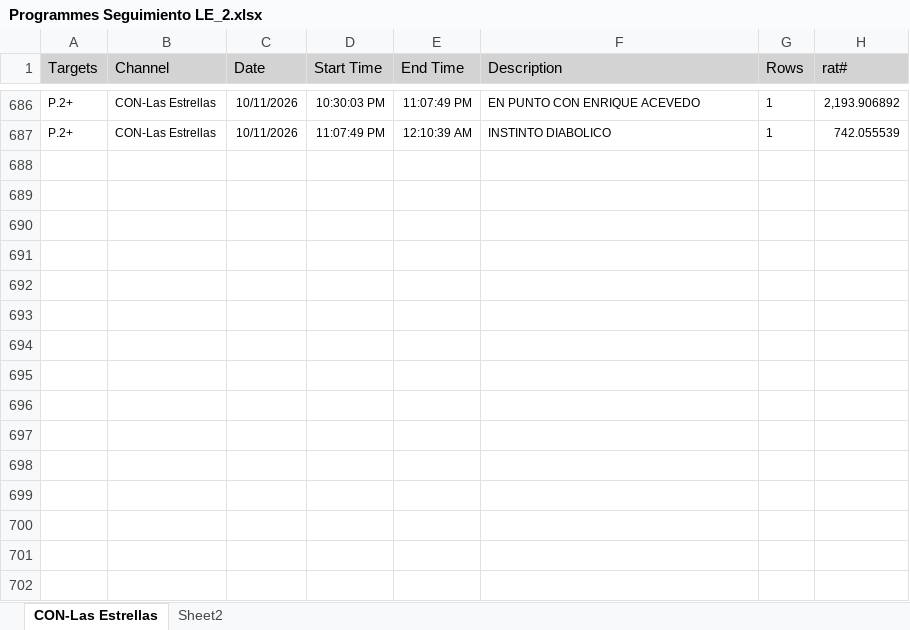
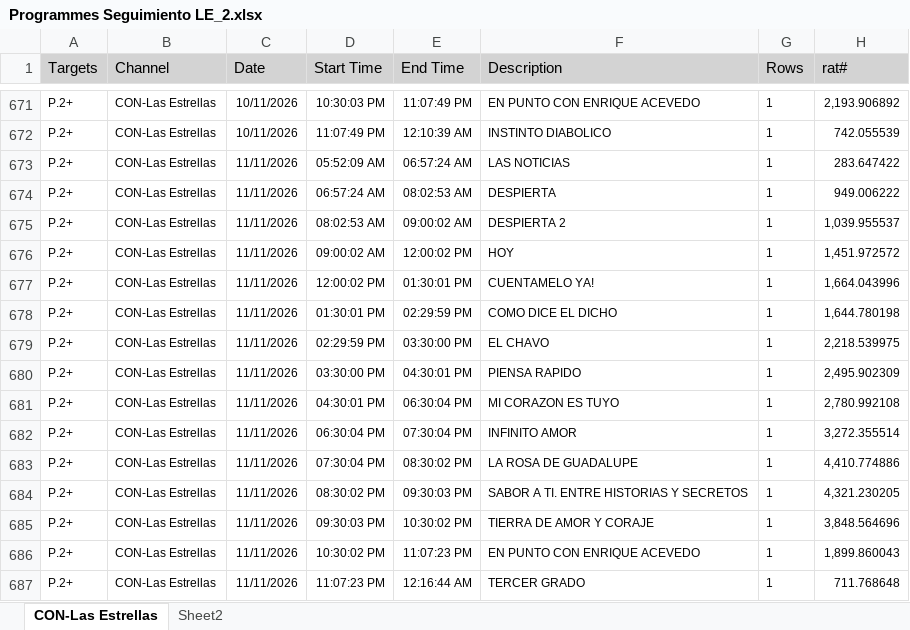
Before and after one commit to moonkey1995/Seguimiento-LE, an Excel workbook: Programmes Seguimiento LE_2.xlsx, sheet CON-Las Estrellas, drawn as a sheet; only a part is shown, gaps mark what is left out; values as stored, in another font and other column widths than the file's, no borders; the diff covers the shown part only; the diff names each change by its address in the sheet, - before the commit and + after, or states it on an @@ line.

```diff
--- a/Programmes Seguimiento LE_2.xlsx (sheet CON-Las Estrellas)
+++ b/Programmes Seguimiento LE_2.xlsx (sheet CON-Las Estrellas)
+row 673: P.2+ | CON-Las Estrellas | 11/11/2026 | 05:52:09 AM | 06:57:24 AM | LAS NOTICIAS | 1 | 283.647422
+row 674: P.2+ | CON-Las Estrellas | 11/11/2026 | 06:57:24 AM | 08:02:53 AM | DESPIERTA | 1 | 949.006222
+row 675: P.2+ | CON-Las Estrellas | 11/11/2026 | 08:02:53 AM | 09:00:02 AM | DESPIERTA 2 | 1 | 1,039.955537
+row 676: P.2+ | CON-Las Estrellas | 11/11/2026 | 09:00:02 AM | 12:00:02 PM | HOY | 1 | 1,451.972572
+row 677: P.2+ | CON-Las Estrellas | 11/11/2026 | 12:00:02 PM | 01:30:01 PM | CUENTAMELO YA! | 1 | 1,664.043996
+row 678: P.2+ | CON-Las Estrellas | 11/11/2026 | 01:30:01 PM | 02:29:59 PM | COMO DICE EL DICHO | 1 | 1,644.780198
+row 679: P.2+ | CON-Las Estrellas | 11/11/2026 | 02:29:59 PM | 03:30:00 PM | EL CHAVO | 1 | 2,218.539975
+row 680: P.2+ | CON-Las Estrellas | 11/11/2026 | 03:30:00 PM | 04:30:01 PM | PIENSA RAPIDO | 1 | 2,495.902309
+row 681: P.2+ | CON-Las Estrellas | 11/11/2026 | 04:30:01 PM | 06:30:04 PM | MI CORAZON ES TUYO | 1 | 2,780.992108
+row 682: P.2+ | CON-Las Estrellas | 11/11/2026 | 06:30:04 PM | 07:30:04 PM | INFINITO AMOR | 1 | 3,272.355514
+row 683: P.2+ | CON-Las Estrellas | 11/11/2026 | 07:30:04 PM | 08:30:02 PM | LA ROSA DE GUADALUPE | 1 | 4,410.774886
+row 684: P.2+ | CON-Las Estrellas | 11/11/2026 | 08:30:02 PM | 09:30:03 PM | SABOR A TI. ENTRE HISTORIAS Y SECRETOS | 1 | 4,321.230205
+row 685: P.2+ | CON-Las Estrellas | 11/11/2026 | 09:30:03 PM | 10:30:02 PM | TIERRA DE AMOR Y CORAJE | 1 | 3,848.564696
+row 686: P.2+ | CON-Las Estrellas | 11/11/2026 | 10:30:02 PM | 11:07:23 PM | EN PUNTO CON ENRIQUE ACEVEDO | 1 | 1,899.860043
+row 687: P.2+ | CON-Las Estrellas | 11/11/2026 | 11:07:23 PM | 12:16:44 AM | TERCER GRADO | 1 | 711.768648
```
Also changed, not shown: 15 removed rows elsewhere in this sheet, sheet Sheet2, Time LE Franjas_2.xlsx, 2 other files.
